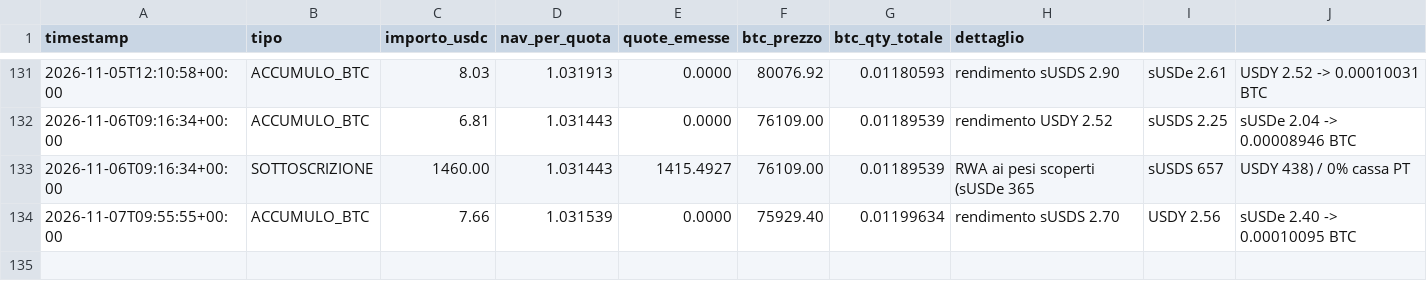
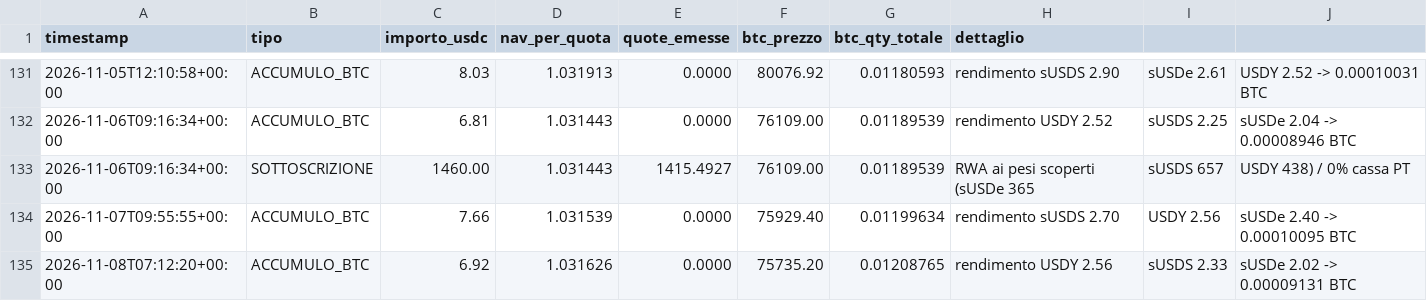
Before and after one commit to Alex00975/btc-accumulator-data, a CSV file: pubblico/operazioni.csv, drawn as a sheet; only a part is shown, gaps mark what is left out; the diff names each change by its address in the sheet, - before the commit and + after, or states it on an @@ line.

```diff
--- a/pubblico/operazioni.csv
+++ b/pubblico/operazioni.csv
+row 135: 2026-11-08T07:12:20+00:00 | ACCUMULO_BTC | 6.92 | 1.031626 | 0.0000 | 75735.20 | 0.01208765 | rendimento USDY 2.56 | sUSDS 2.33 | sUSDe 2.02 -> 0.00009131 BTC
```
Also changed, not shown: pubblico/sigilli.csv, serie.csv, 7 other files.
